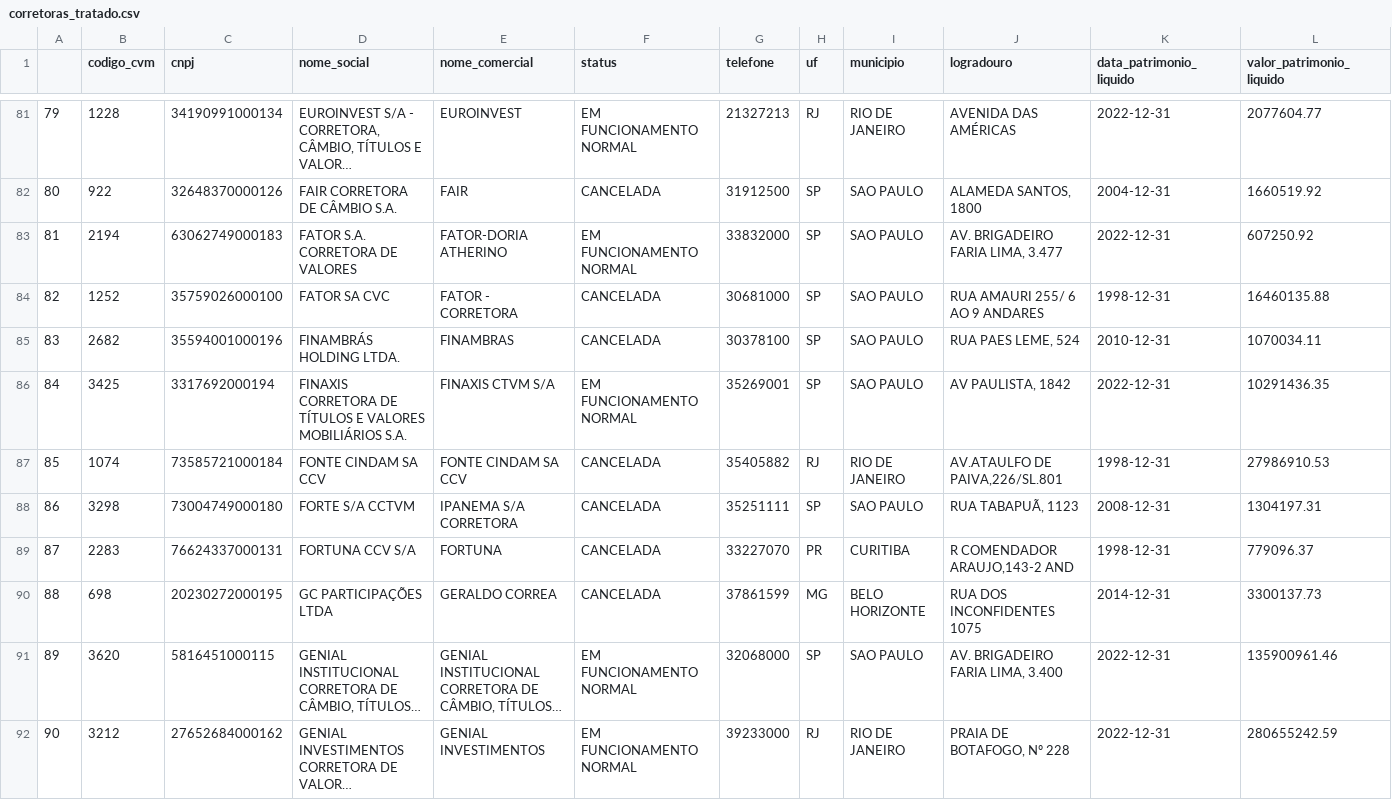
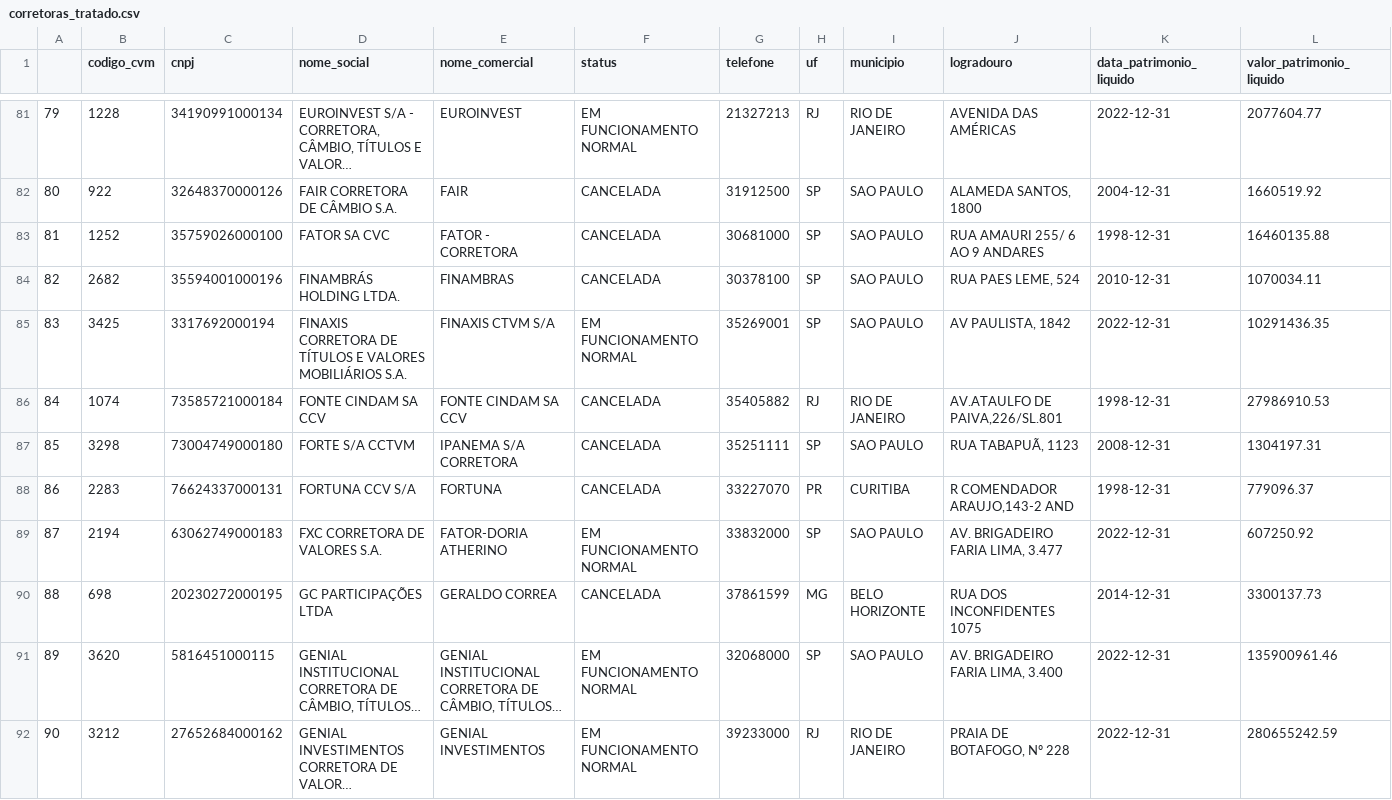
Before and after one commit to zirtaebea/corretoras-brasil, a CSV file: 01_csv_files/dados_tratados/corretoras_tratado.csv, drawn as a sheet; only a part is shown, gaps mark what is left out; long unchanged cells end in …; removed rows and columns are numbered as before the commit, all else as after; rows hold the shown columns only; the diff names each change by its address in the sheet, - before the commit and + after, or states it on an @@ line.

```diff
--- a/01_csv_files/dados_tratados/corretoras_tratado.csv
+++ b/01_csv_files/dados_tratados/corretoras_tratado.csv
-row 83: 81 | 2194 | 63062749000183 | FATOR S.A. CORRETORA DE VALORES | FATOR-DORIA ATHERINO | EM FUNCIONAMENTO NORMAL | 33832000 | SP | SAO PAULO | AV. BRIGADEIRO FARIA LIMA, 3.477 | 2022-12-31 | 607250.92
@@ column A renumbered between rows 83 and 88 @@
+row 89: 87 | 2194 | 63062749000183 | FXC CORRETORA DE VALORES S.A. | FATOR-DORIA ATHERINO | EM FUNCIONAMENTO NORMAL | 33832000 | SP | SAO PAULO | AV. BRIGADEIRO FARIA LIMA, 3.477 | 2022-12-31 | 607250.92
```
Also changed, not shown: 01_csv_files/dados_brutos/corretoras_bruto.csv, 2 other files.
